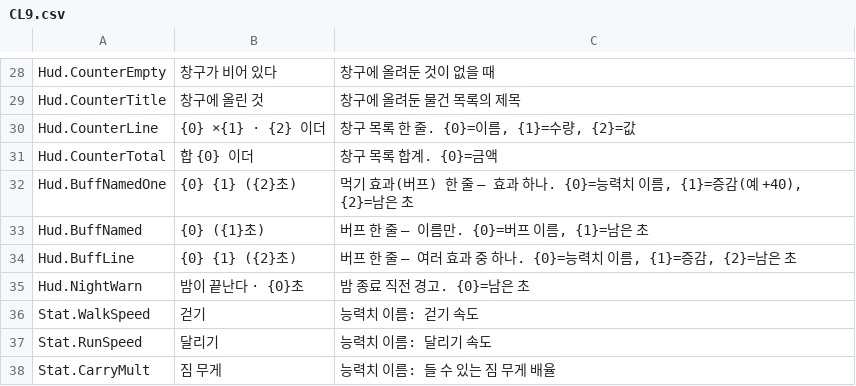
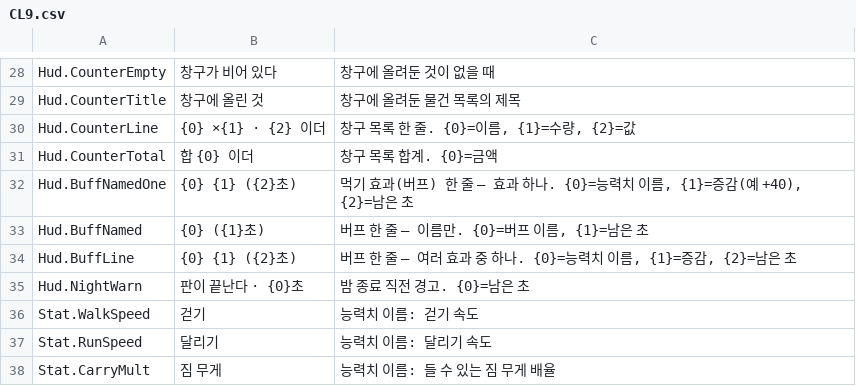
Before and after one commit to on1659/CL9, a CSV file: Content/Strings/CL9.csv, drawn as a sheet; only a part is shown, gaps mark what is left out.

```diff
--- a/Content/Strings/CL9.csv
+++ b/Content/Strings/CL9.csv
@@ -34,3 +34,3 @@ Hud.BuffNamed,{0} ({1}초),"버프 한 줄 — 이름만. {0}=버프 이름, {1}
 Hud.BuffLine,{0} {1} ({2}초),"버프 한 줄 — 여러 효과 중 하나. {0}=능력치 이름, {1}=증감, {2}=남은 초"
-Hud.NightWarn,밤이 끝난다 · {0}초,밤 종료 직전 경고. {0}=남은 초
+Hud.NightWarn,판이 끝난다 · {0}초,밤 종료 직전 경고. {0}=남은 초
 Stat.WalkSpeed,걷기,능력치 이름: 걷기 속도
```
Also changed, not shown: Content/Strings/CL9_Strings.csv, 9 other files.
